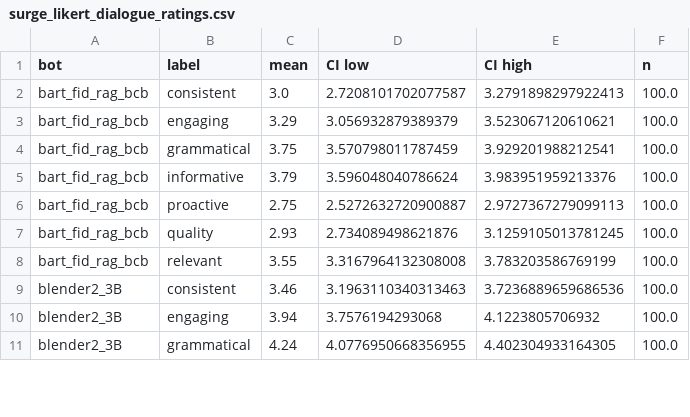
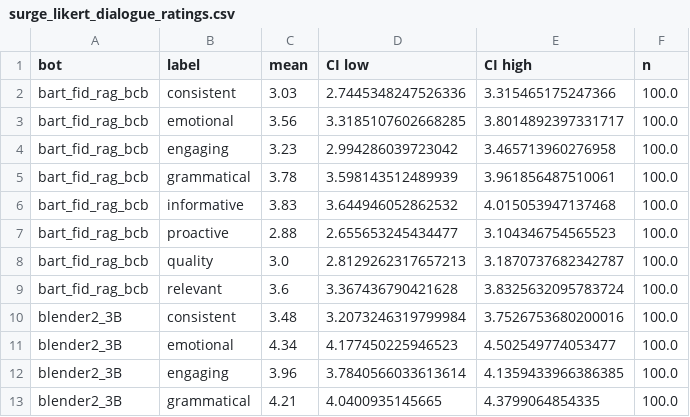
Before and after one commit to jdfinch/behavior_evaluation_analysis, a CSV file: analysis/results/surge_likert_dialogue_ratings.csv, drawn as a sheet; only a part is shown; the diff covers the shown part only.

```diff
--- a/analysis/results/surge_likert_dialogue_ratings.csv
+++ b/analysis/results/surge_likert_dialogue_ratings.csv
@@ -1,11 +1,13 @@
 bot,label,mean,CI low,CI high,n
-bart_fid_rag_bcb,consistent,3.0,2.7208101702077587,3.2791898297922413,100.0
-bart_fid_rag_bcb,engaging,3.29,3.056932879389379,3.523067120610621,100.0
-bart_fid_rag_bcb,grammatical,3.75,3.570798011787459,3.929201988212541,100.0
-bart_fid_rag_bcb,informative,3.79,3.596048040786624,3.983951959213376,100.0
-bart_fid_rag_bcb,proactive,2.75,2.5272632720900887,2.9727367279099113,100.0
-bart_fid_rag_bcb,quality,2.93,2.734089498621876,3.1259105013781245,100.0
-bart_fid_rag_bcb,relevant,3.55,3.3167964132308008,3.783203586769199,100.0
-blender2_3B,consistent,3.46,3.1963110340313463,3.7236889659686536,100.0
-blender2_3B,engaging,3.94,3.7576194293068,4.1223805706932,100.0
-blender2_3B,grammatical,4.24,4.0776950668356955,4.402304933164305,100.0
+bart_fid_rag_bcb,consistent,3.03,2.7445348247526336,3.315465175247366,100.0
+bart_fid_rag_bcb,emotional,3.56,3.3185107602668285,3.8014892397331717,100.0
+bart_fid_rag_bcb,engaging,3.23,2.994286039723042,3.465713960276958,100.0
+bart_fid_rag_bcb,grammatical,3.78,3.598143512489939,3.961856487510061,100.0
+bart_fid_rag_bcb,informative,3.83,3.644946052862532,4.015053947137468,100.0
+bart_fid_rag_bcb,proactive,2.88,2.655653245434477,3.104346754565523,100.0
+bart_fid_rag_bcb,quality,3.0,2.8129262317657213,3.1870737682342787,100.0
+bart_fid_rag_bcb,relevant,3.6,3.367436790421628,3.8325632095783724,100.0
+blender2_3B,consistent,3.48,3.2073246319799984,3.7526753680200016,100.0
+blender2_3B,emotional,4.34,4.177450225946523,4.502549774053477,100.0
+blender2_3B,engaging,3.96,3.7840566033613614,4.1359433966386385,100.0
+blender2_3B,grammatical,4.21,4.0400935145665,4.3799064854335,100.0
```
Also changed, not shown: 2 added rows and 54 edited cells elsewhere in this file, analysis/results/bot_pilot_interactive_comparative.csv, analysis/results/evaluation_agreements.csv, 18 other files.
